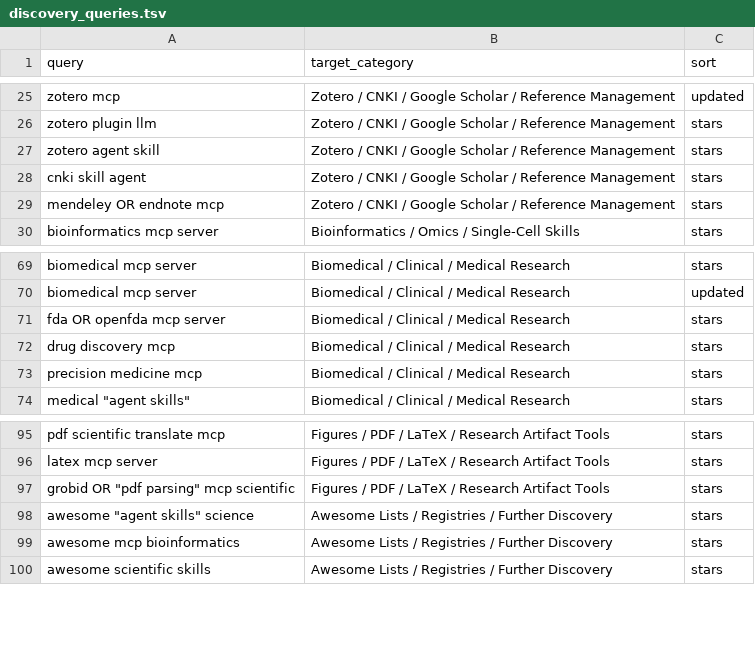
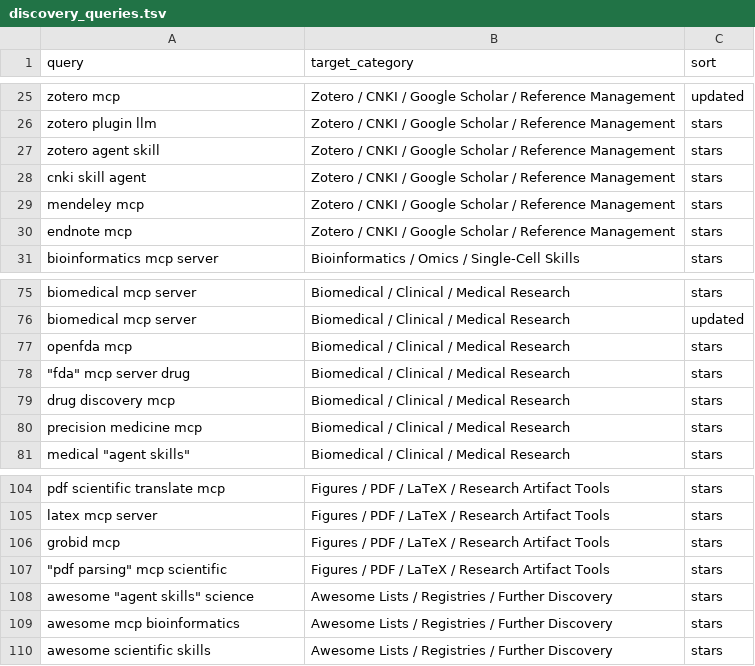
Before and after one commit to CrazyHsu/research-bioinfo-ai-repos, a TSV file: data/discovery_queries.tsv, drawn as a sheet; only a part is shown, gaps mark what is left out; the diff covers the shown part only.

```diff
--- a/data/discovery_queries.tsv
+++ b/data/discovery_queries.tsv
@@ -28,3 +28,4 @@ zotero agent skill	Zotero / CNKI / Google Scholar / Reference Management	stars
 cnki skill agent	Zotero / CNKI / Google Scholar / Reference Management	stars
-mendeley OR endnote mcp	Zotero / CNKI / Google Scholar / Reference Management	stars
+mendeley mcp	Zotero / CNKI / Google Scholar / Reference Management	stars
+endnote mcp	Zotero / CNKI / Google Scholar / Reference Management	stars
 bioinformatics mcp server	Bioinformatics / Omics / Single-Cell Skills	stars
@@ -70,3 +76,4 @@ biomedical mcp server	Biomedical / Clinical / Medical Research	stars
 biomedical mcp server	Biomedical / Clinical / Medical Research	updated
-fda OR openfda mcp server	Biomedical / Clinical / Medical Research	stars
+openfda mcp	Biomedical / Clinical / Medical Research	stars
+"""fda"" mcp server drug"	Biomedical / Clinical / Medical Research	stars
 drug discovery mcp	Biomedical / Clinical / Medical Research	stars
@@ -96,3 +105,4 @@ pdf scientific translate mcp	Figures / PDF / LaTeX / Research Artifact Tools	sta
 latex mcp server	Figures / PDF / LaTeX / Research Artifact Tools	stars
-"grobid OR ""pdf parsing"" mcp scientific"	Figures / PDF / LaTeX / Research Artifact Tools	stars
+grobid mcp	Figures / PDF / LaTeX / Research Artifact Tools	stars
+"""pdf parsing"" mcp scientific"	Figures / PDF / LaTeX / Research Artifact Tools	stars
 "awesome ""agent skills"" science"	Awesome Lists / Registries / Further Discovery	stars
```
Also changed, not shown: 7 added rows and 6 edited cells elsewhere in this file, data/triage.tsv, 1 other file.
